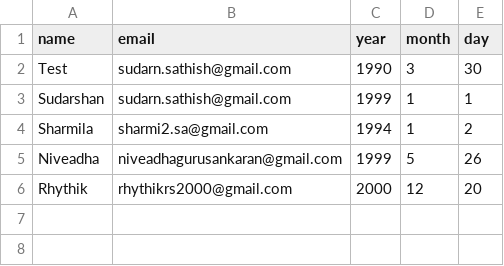
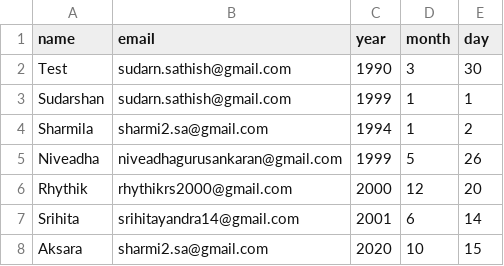
Before and after one commit to SudarshanSowndiah/scheduled-tasks, a CSV file: birthdays.csv, drawn as a sheet.

Commit message:
Update birthdays.csv
added new people to the list

```diff
--- a/birthdays.csv
+++ b/birthdays.csv
@@ -6 +6,3 @@ Niveadha, niveadhagurusankaran@gmail.com, 1999, 5, 26
 Rhythik, rhythikrs2000@gmail.com, 2000, 12, 20
+Srihita, srihitayandra14@gmail.com, 2001, 6, 14
+Aksara, sharmi2.sa@gmail.com, 2020, 10, 15
```
